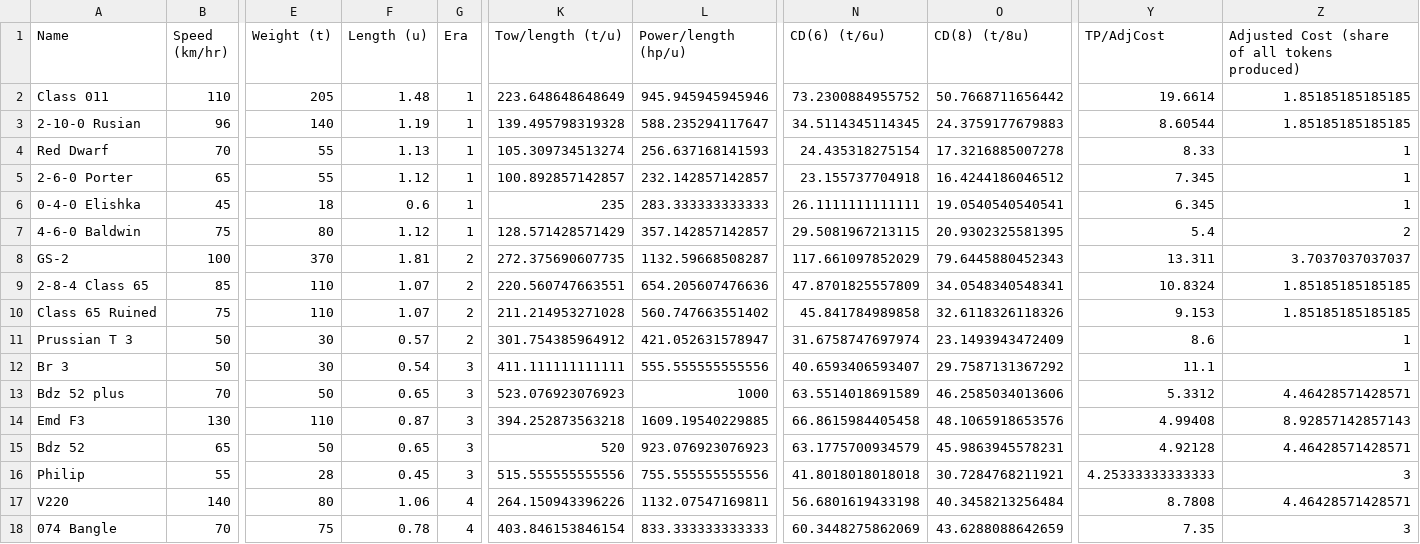
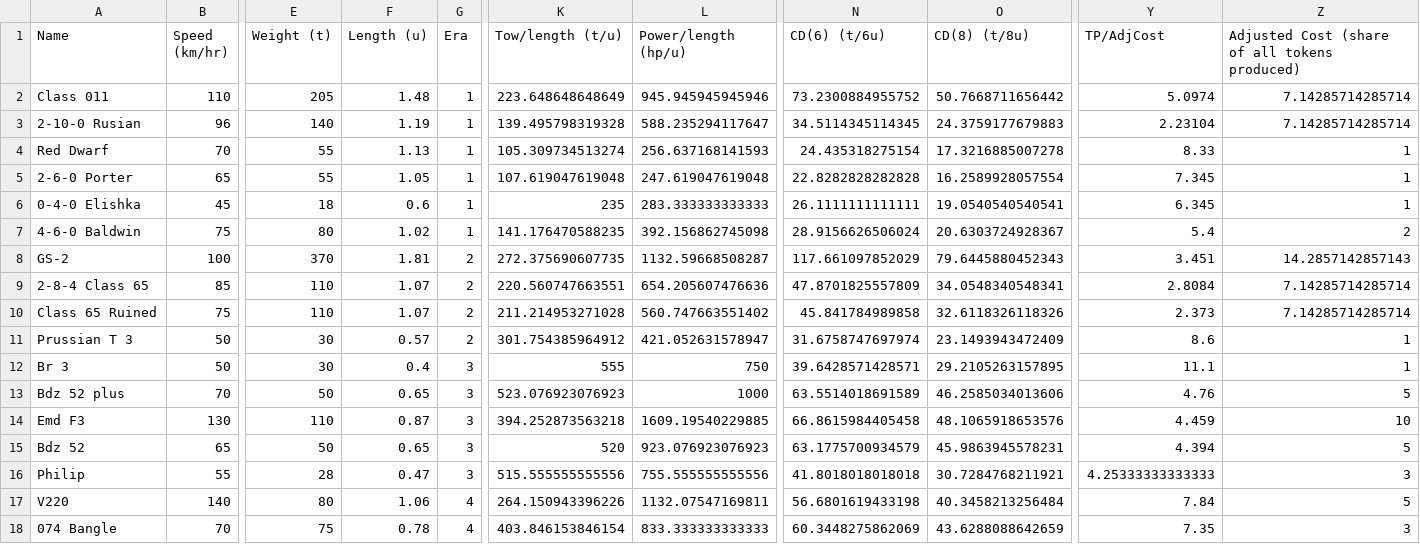
Before and after one commit to killerbee13/mashinky-stats, a CSV file: Vanilla Trains.csv, drawn as a sheet; only a part is shown, gaps mark what is left out; the diff covers the shown part only; the diff names each change by its address in the sheet, - before the commit and + after, or states it on an @@ line.

```diff
--- a/Vanilla Trains.csv
+++ b/Vanilla Trains.csv
-Y2 (TP/AdjCost): 19.6614
+Y2 (TP/AdjCost): 5.0974
-Z2:Z3: 1.85185185185185
+Z2:Z3: 7.14285714285714
-Y3 (TP/AdjCost): 8.60544
+Y3 (TP/AdjCost): 2.23104
-F5 (Length (u)): 1.12
+F5 (Length (u)): 1.05
-K5 (Tow/length (t/u)): 100.892857142857
+K5 (Tow/length (t/u)): 107.619047619048
-L5 (Power/length (hp/u)): 232.142857142857
+L5 (Power/length (hp/u)): 247.619047619048
-N5 (CD(6) (t/6u)): 23.155737704918
+N5 (CD(6) (t/6u)): 22.8282828282828
-O5 (CD(8) (t/8u)): 16.4244186046512
+O5 (CD(8) (t/8u)): 16.2589928057554
-F7 (Length (u)): 1.12
+F7 (Length (u)): 1.02
-K7 (Tow/length (t/u)): 128.571428571429
+K7 (Tow/length (t/u)): 141.176470588235
-L7 (Power/length (hp/u)): 357.142857142857
+L7 (Power/length (hp/u)): 392.156862745098
-N7 (CD(6) (t/6u)): 29.5081967213115
+N7 (CD(6) (t/6u)): 28.9156626506024
-O7 (CD(8) (t/8u)): 20.9302325581395
+O7 (CD(8) (t/8u)): 20.6303724928367
-Y8 (TP/AdjCost): 13.311
+Y8 (TP/AdjCost): 3.451
-Z8: 3.7037037037037
+Z8: 14.2857142857143
-Y9 (TP/AdjCost): 10.8324
+Y9 (TP/AdjCost): 2.8084
-Z9:Z10: 1.85185185185185
+Z9:Z10: 7.14285714285714
-Y10 (TP/AdjCost): 9.153
+Y10 (TP/AdjCost): 2.373
-F12 (Length (u)): 0.54
+F12 (Length (u)): 0.4
-K12 (Tow/length (t/u)): 411.111111111111
+K12 (Tow/length (t/u)): 555
-L12 (Power/length (hp/u)): 555.555555555556
+L12 (Power/length (hp/u)): 750
-N12 (CD(6) (t/6u)): 40.6593406593407
+N12 (CD(6) (t/6u)): 39.6428571428571
-O12 (CD(8) (t/8u)): 29.7587131367292
+O12 (CD(8) (t/8u)): 29.2105263157895
-Y13 (TP/AdjCost): 5.3312
+Y13 (TP/AdjCost): 4.76
-Z13: 4.46428571428571
+Z13: 5
-Y14 (TP/AdjCost): 4.99408
+Y14 (TP/AdjCost): 4.459
-Z14: 8.92857142857143
+Z14: 10
-Y15 (TP/AdjCost): 4.92128
+Y15 (TP/AdjCost): 4.394
-Z15: 4.46428571428571
+Z15: 5
-F16 (Length (u)): 0.45
+F16 (Length (u)): 0.47
-Y17 (TP/AdjCost): 8.7808
+Y17 (TP/AdjCost): 7.84
-Z17: 4.46428571428571
+Z17: 5
```
Also changed, not shown: 20 edited cells elsewhere in this file, Mashinky Trains.csv, Mashinky Wagons.csv, 3 other files.
